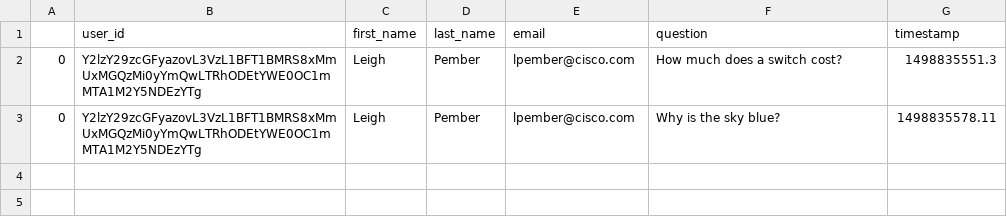
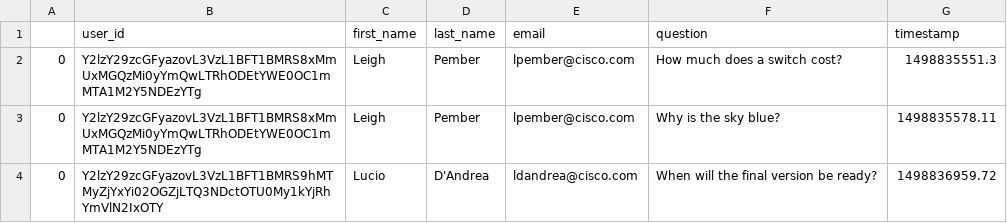
Before and after one commit to sudeepag/csap, a CSV file: csap-data/questions/Y2lzY29zcGFyazovL3VzL1JPT00vZjFkOWNmYTAtNWRhNS0xMWU3LTk4NDMtZTNiZDNiYmEyY2Yz.csv, drawn as a sheet.

```diff
--- a/csap-data/questions/Y2lzY29zcGFyazovL3VzL1JPT00vZjFkOWNmYTAtNWRhNS0xMWU3LTk4NDMtZTNiZDNiYmEyY2Yz.csv
+++ b/csap-data/questions/Y2lzY29zcGFyazovL3VzL1JPT00vZjFkOWNmYTAtNWRhNS0xMWU3LTk4NDMtZTNiZDNiYmEyY2Yz.csv
@@ -3 +3,2 @@
 0,Y2lzY29zcGFyazovL3VzL1BFT1BMRS8xMmUxMGQzMi0yYmQwLTRhODEtYWE0OC1mMTA1M2Y5NDEzYTg,Leigh,Pember,lpember@cisco.com,Why is the sky blue?,1498835578.11
+0,Y2lzY29zcGFyazovL3VzL1BFT1BMRS9hMTMyZjYxYi02OGZjLTQ3NDctOTU0My1kYjRhYmVlN2IxOTY,Lucio,D'Andrea,ldandrea@cisco.com,When will the final version be ready?,1498836959.72
```
Also changed, not shown: 5 other files.
